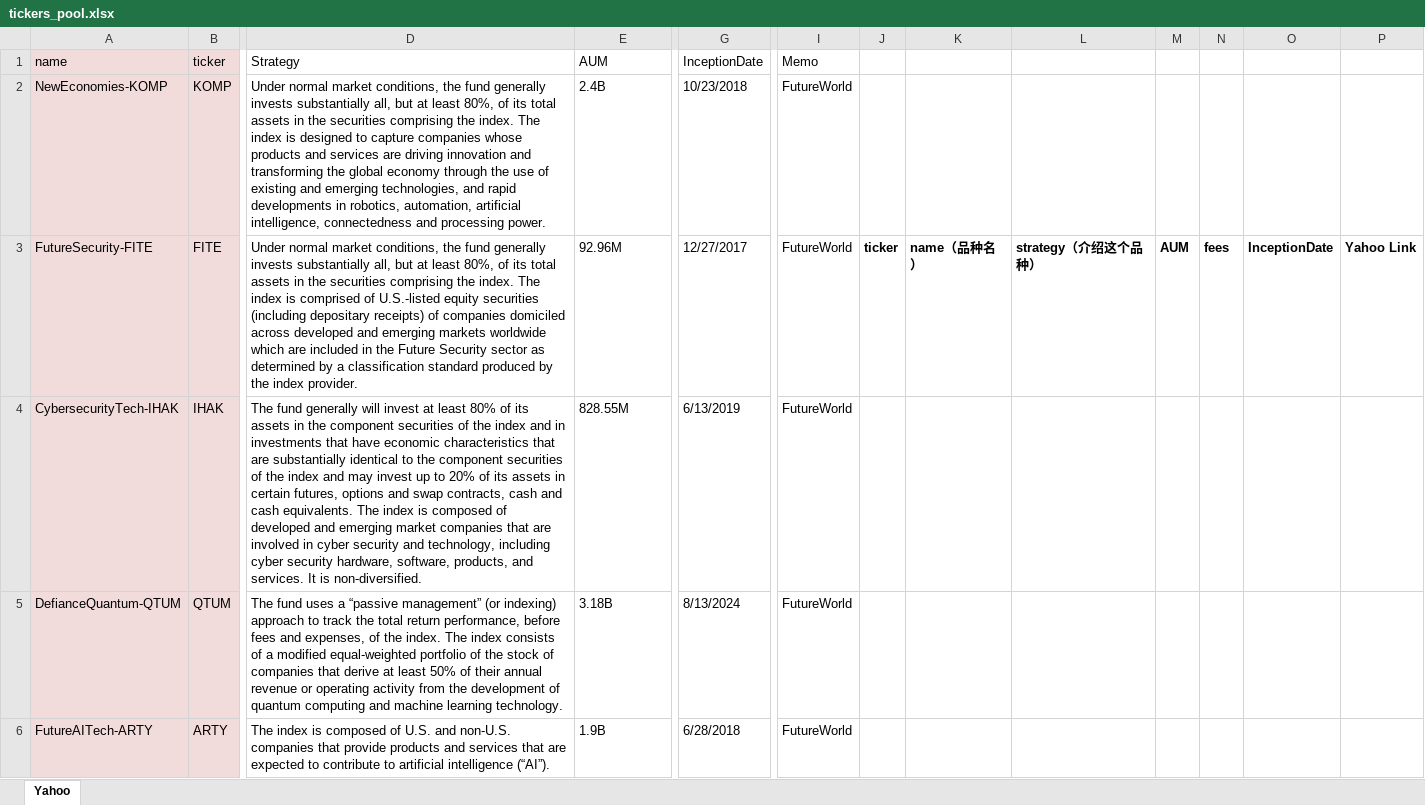
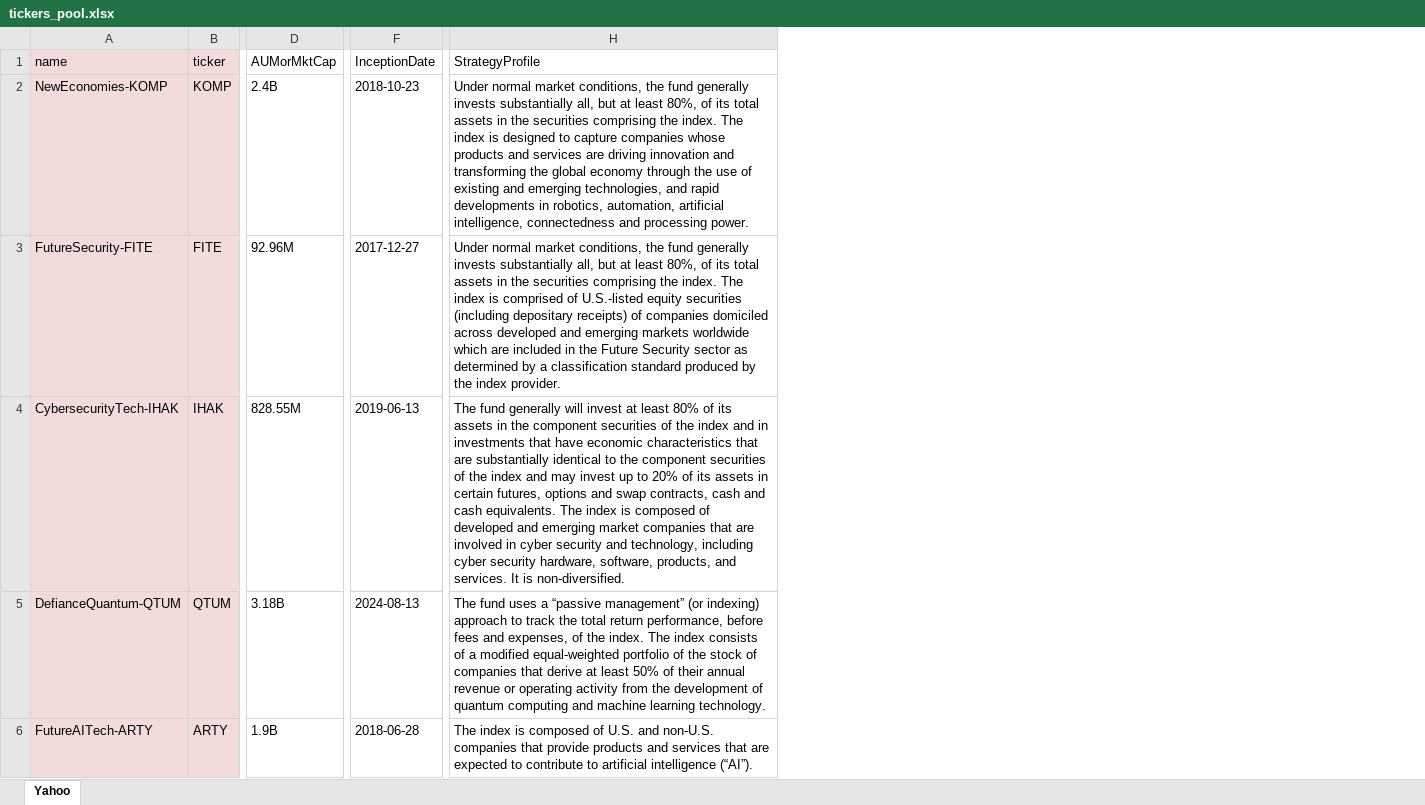
Before and after one commit to DanWANGGlobal/GitHub_MarketAnalytics_R, an Excel workbook: input/tickers_pool.xlsx, sheet Yahoo, drawn as a sheet; only a part is shown, gaps mark what is left out; values as stored, in another font and other column widths than the file's, no borders; removed rows and columns are numbered as before the commit, all else as after; the diff covers the shown part only; the diff names each change by its address in the sheet, - before the commit and + after, or states it on an @@ line.

Commit message:
Add files via upload

```diff
--- a/input/tickers_pool.xlsx (sheet Yahoo)
+++ b/input/tickers_pool.xlsx (sheet Yahoo)
-column D (Strategy), rows 2-6: Under normal market conditions, the fund generally invests substantially all, but at least 80%, of its total assets in the securities comprising the index. The index is designed to capture companies whose products and services are driving innovation and transforming the global economy through the use of existing and emerging technologies, and rapid developments in robotics, automation, artificial intelligence, connectedness and processing power. | Under normal market conditions, the fund generally invests substantially all, but at least 80%, of its total assets in the securities comprising the index. The index is comprised of U.S.-listed equity securities (including depositary receipts) of companies domiciled across developed and emerging markets worldwide which are included in the Future Security sector as determined by a classification standard produced by the index provider. | The fund generally will invest at least 80% of its assets in the component securities of the index and in investments that have economic characteristics that are substantially identical to the component securities of the index and may invest up to 20% of its assets in certain futures, options and swap contracts, cash and cash equivalents. The index is composed of developed and emerging market companies that are involved in cyber security and technology, including cyber security hardware, software, products, and services. It is non-diversified. | The fund uses a “passive management” (or indexing) approach to track the total return performance, before fees and expenses, of the index. The index consists of a modified equal-weighted portfolio of the stock of companies that derive at least 50% of their annual revenue or operating activity from the development of quantum computing and machine learning technology. | The index is composed of U.S. and non-U.S. companies that provide products and services that are expected to contribute to artificial intelligence (“AI”).
-column I (Memo), rows 2-6: all FutureWorld
-column J, row 3: ticker
-column K, row 3: name（品种名）
-column L, row 3: strategy（介绍这个品种）
-column M, row 3: AUM
-column N, row 3: fees
-column O, row 3: InceptionDate
-column P, row 3: Yahoo Link
+column H (StrategyProfile), rows 2-6: Under normal market conditions, the fund generally invests substantially all, but at least 80%, of its total assets in the securities comprising the index. The index is designed to capture companies whose products and services are driving innovation and transforming the global economy through the use of existing and emerging technologies, and rapid developments in robotics, automation, artificial intelligence, connectedness and processing power. | Under normal market conditions, the fund generally invests substantially all, but at least 80%, of its total assets in the securities comprising the index. The index is comprised of U.S.-listed equity securities (including depositary receipts) of companies domiciled across developed and emerging markets worldwide which are included in the Future Security sector as determined by a classification standard produced by the index provider. | The fund generally will invest at least 80% of its assets in the component securities of the index and in investments that have economic characteristics that are substantially identical to the component securities of the index and may invest up to 20% of its assets in certain futures, options and swap contracts, cash and cash equivalents. The index is composed of developed and emerging market companies that are involved in cyber security and technology, including cyber security hardware, software, products, and services. It is non-diversified. | The fund uses a “passive management” (or indexing) approach to track the total return performance, before fees and expenses, of the index. The index consists of a modified equal-weighted portfolio of the stock of companies that derive at least 50% of their annual revenue or operating activity from the development of quantum computing and machine learning technology. | The index is composed of U.S. and non-U.S. companies that provide products and services that are expected to contribute to artificial intelligence (“AI”).
-D1: AUM
+D1: AUMorMktCap
-F2 (InceptionDate): 10/23/2018
+F2 (InceptionDate): 2018-10-23
-F3 (InceptionDate): 12/27/2017
+F3 (InceptionDate): 2017-12-27
-F4 (InceptionDate): 6/13/2019
+F4 (InceptionDate): 2019-06-13
-F5 (InceptionDate): 8/13/2024
+F5 (InceptionDate): 2024-08-13
-F6 (InceptionDate): 6/28/2018
+F6 (InceptionDate): 2018-06-28
```
Also changed, not shown: 18 added rows, 10 removed rows and 411 edited cells elsewhere in this sheet, formulas that keep their value.
